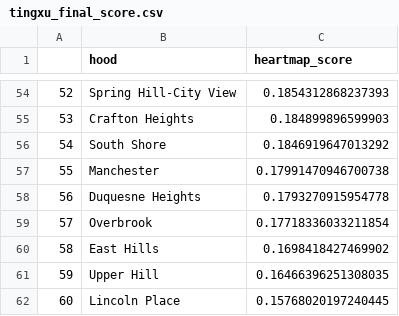
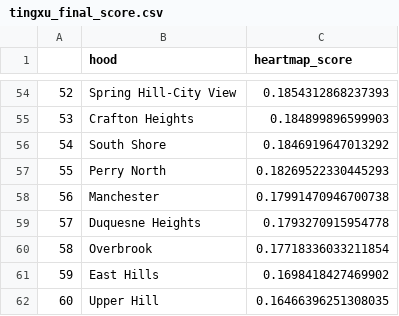
Before and after one commit to mky11w/Catnip-final-project, a CSV file: tingxu_vibe_score/tingxu_final_score.csv, drawn as a sheet; only a part is shown, gaps mark what is left out; the shorter side is filled out with more unchanged rows; addresses are those after the commit; the diff covers the shown part only; the diff names each change by its address in the sheet, - before the commit and + after, or states it on an @@ line.

```diff
--- a/tingxu_vibe_score/tingxu_final_score.csv
+++ b/tingxu_vibe_score/tingxu_final_score.csv
+row 57: 55 | Perry North | 0.18269522330445293
@@ column A renumbered between rows 58 and 88 @@
```
Also changed, not shown: 12 added rows elsewhere in this file, tingxu_vibe_score/data_score/inspiration_index.csv, 2 other files.
